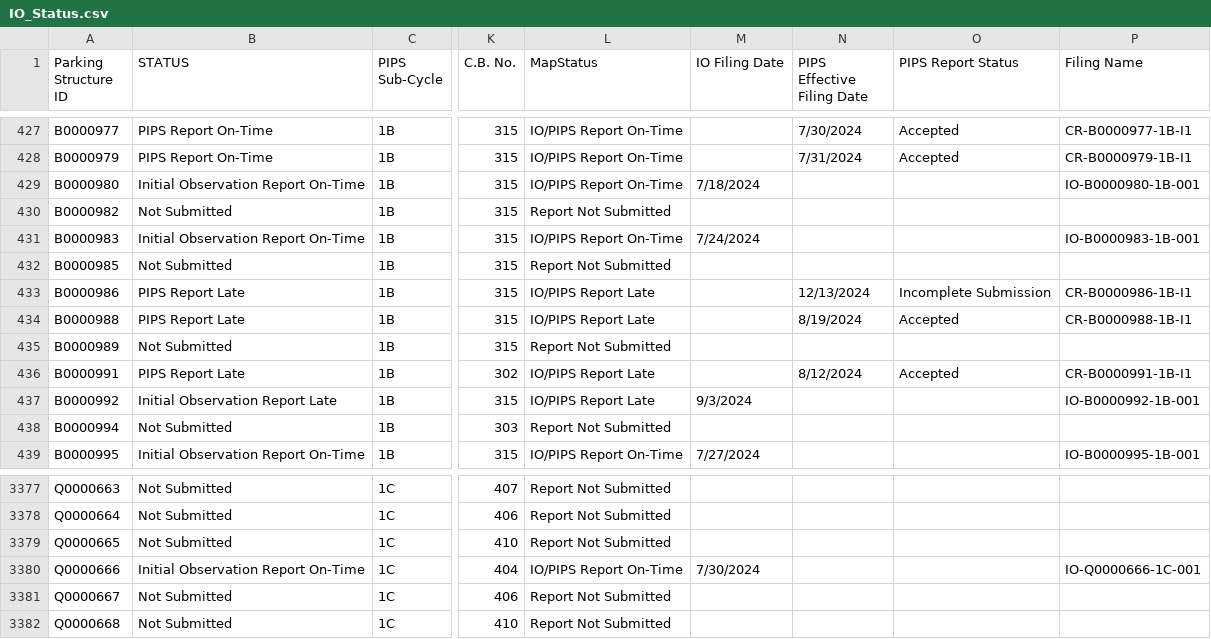
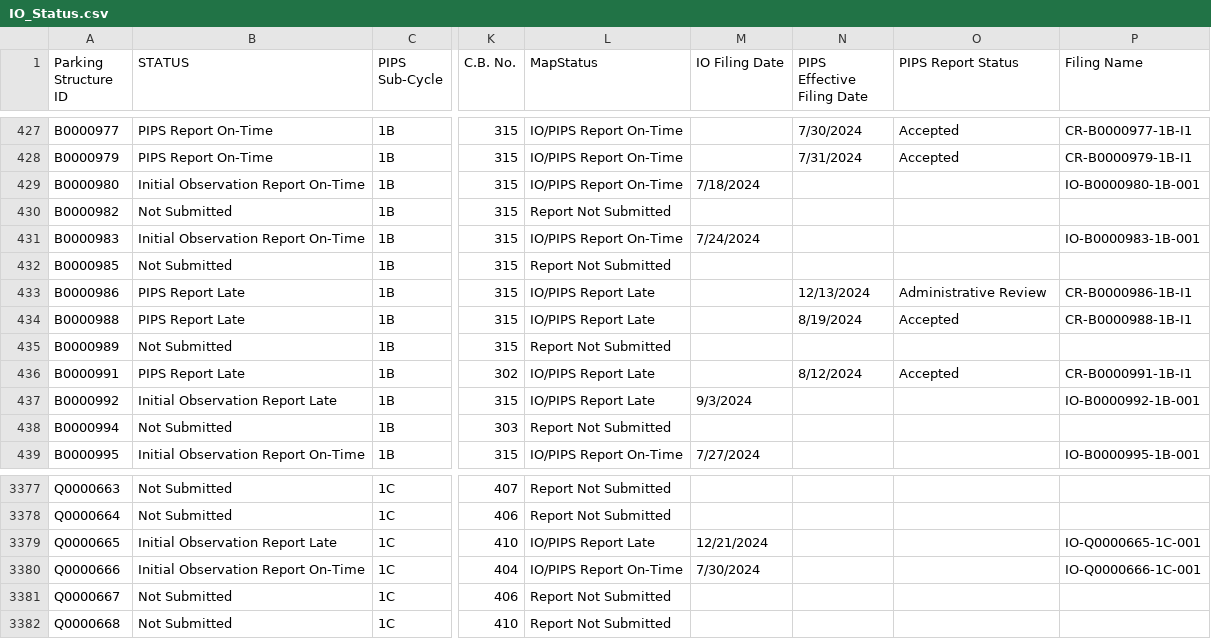
Before and after one commit to NYCDOB/ParkingStructures_InitialObservationReports, a CSV file: data/IO_Status.csv, drawn as a sheet; only a part is shown, gaps mark what is left out; the diff names each change by its address in the sheet, - before the commit and + after, or states it on an @@ line.

Commit message:
update from script Mon 12/23/2024  6:52:14.70, 5903 rows

```diff
--- a/data/IO_Status.csv
+++ b/data/IO_Status.csv
-O433 (PIPS Report Status): Incomplete Submission
+O433 (PIPS Report Status): Administrative Review
-B3379 (STATUS): Not Submitted
+B3379 (STATUS): Initial Observation Report Late
-L3379 (MapStatus): Report Not Submitted
+L3379 (MapStatus): IO/PIPS Report Late
-M3379 (IO Filing Date): (empty)
+M3379 (IO Filing Date): 12/21/2024
-P3379 (Filing Name): (empty)
+P3379 (Filing Name): IO-Q0000665-1C-001
```
